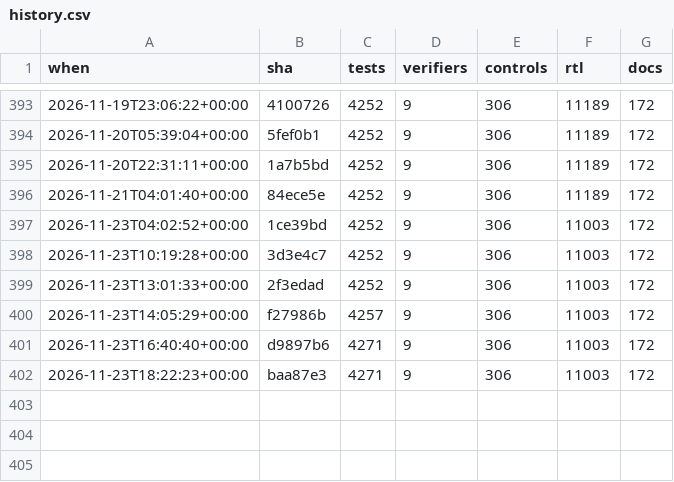
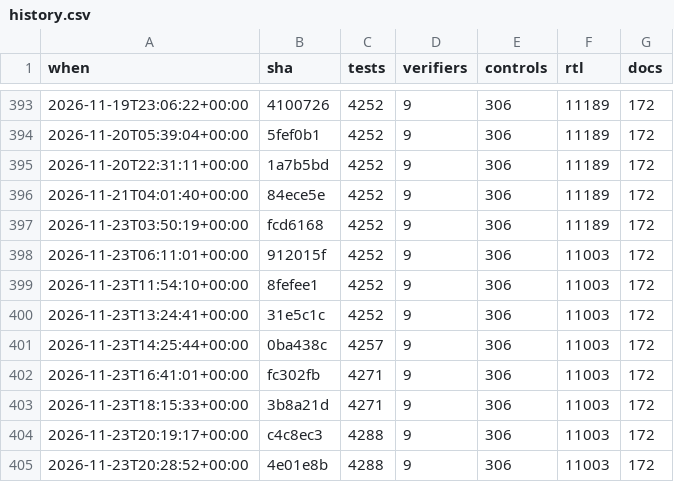
Before and after one commit to 2AMLogic/gf180-parasynth, a CSV file: docs/scorecard/history.csv, drawn as a sheet; only a part is shown, gaps mark what is left out.

```diff
--- a/docs/scorecard/history.csv
+++ b/docs/scorecard/history.csv
@@ -396,7 +396,10 @@ when,sha,tests,verifiers,controls,rtl,docs
 2026-11-21T04:01:40+00:00,84ece5e,4252,9,306,11189,172
-2026-11-23T04:02:52+00:00,1ce39bd,4252,9,306,11003,172
-2026-11-23T10:19:28+00:00,3d3e4c7,4252,9,306,11003,172
-2026-11-23T13:01:33+00:00,2f3edad,4252,9,306,11003,172
-2026-11-23T14:05:29+00:00,f27986b,4257,9,306,11003,172
-2026-11-23T16:40:40+00:00,d9897b6,4271,9,306,11003,172
-2026-11-23T18:22:23+00:00,baa87e3,4271,9,306,11003,172
+2026-11-23T03:50:19+00:00,fcd6168,4252,9,306,11189,172
+2026-11-23T06:11:01+00:00,912015f,4252,9,306,11003,172
+2026-11-23T11:54:10+00:00,8fefee1,4252,9,306,11003,172
+2026-11-23T13:24:41+00:00,31e5c1c,4252,9,306,11003,172
+2026-11-23T14:25:44+00:00,0ba438c,4257,9,306,11003,172
+2026-11-23T16:41:01+00:00,fc302fb,4271,9,306,11003,172
+2026-11-23T18:15:33+00:00,3b8a21d,4271,9,306,11003,172
+2026-11-23T20:19:17+00:00,c4c8ec3,4288,9,306,11003,172
+2026-11-23T20:28:52+00:00,4e01e8b,4288,9,306,11003,172
```
Also changed, not shown: 1 other file.
